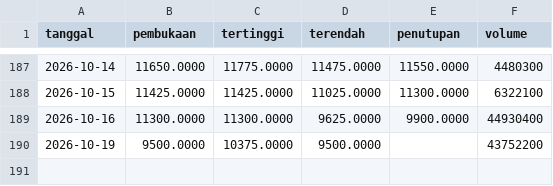
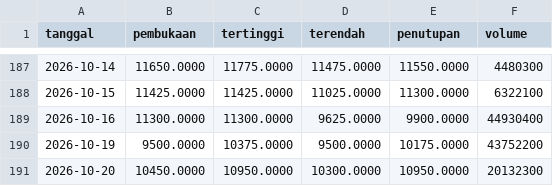
Before and after one commit to Reverseflash45/sentimen-emiten, a CSV file: data/harga/AADI.csv, drawn as a sheet; only a part is shown, gaps mark what is left out.

```diff
--- a/data/harga/AADI.csv
+++ b/data/harga/AADI.csv
@@ -189,2 +189,3 @@ tanggal,pembukaan,tertinggi,terendah,penutupan,volume
 2026-10-16,11300.0000,11300.0000,9625.0000,9900.0000,44930400
-2026-10-19,9500.0000,10375.0000,9500.0000,,43752200
+2026-10-19,9500.0000,10375.0000,9500.0000,10175.0000,43752200
+2026-10-20,10450.0000,10950.0000,10300.0000,10950.0000,20132300
```
Also changed, not shown: data/harga/AMMN.csv, data/harga/ANTM.csv, 43 other files.
